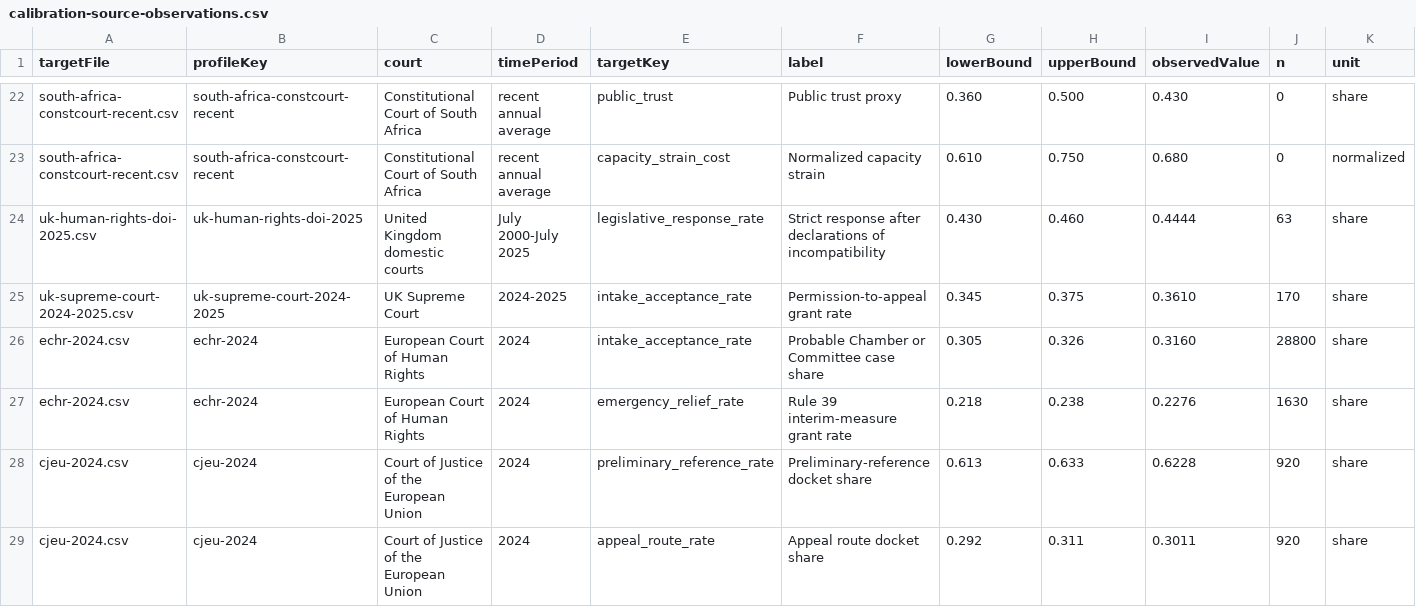
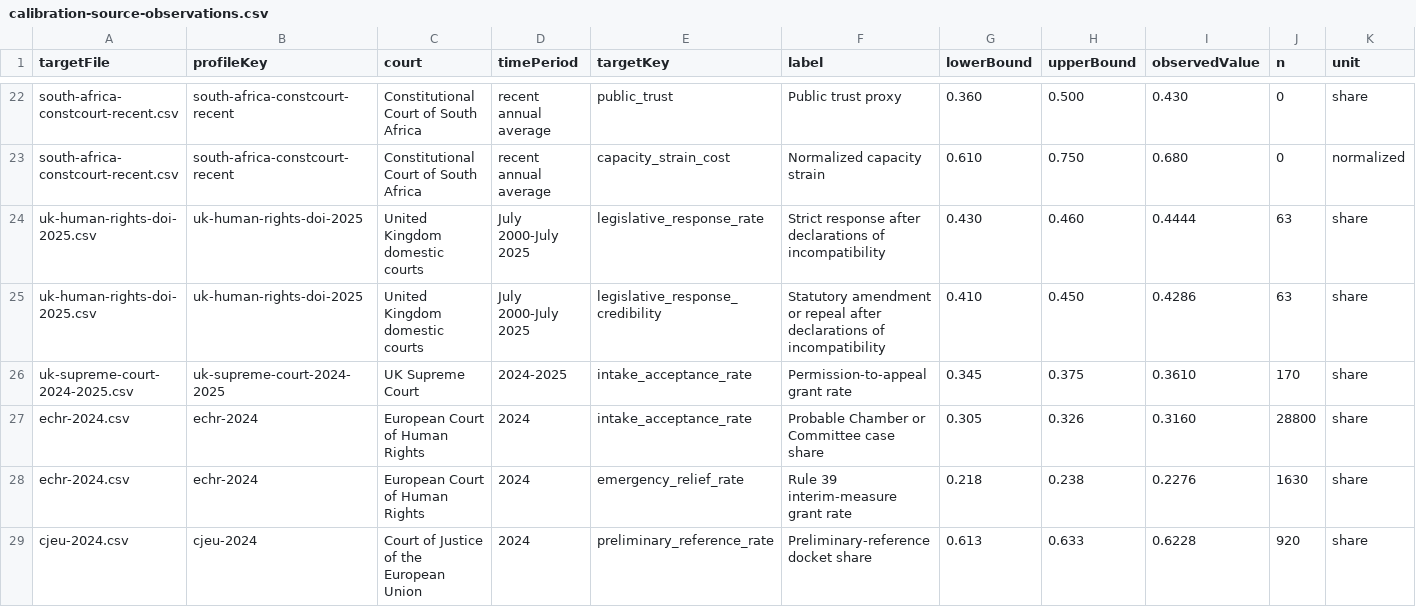
Before and after one commit to Jacoba1100254352/constitutional-review-simulator, a CSV file: config/calibration-source-observations.csv, drawn as a sheet; only a part is shown, gaps mark what is left out; the shorter side is filled out with more unchanged rows; rows hold the shown columns only; the diff names each change by its address in the sheet, - before the commit and + after, or states it on an @@ line.

```diff
--- a/config/calibration-source-observations.csv
+++ b/config/calibration-source-observations.csv
+row 25: uk-human-rights-doi-2025.csv | uk-human-rights-doi-2025 | United Kingdom domestic courts | July 2000-July 2025 | legislative_response_credibility | Statutory amendment or repeal after declarations of incompatibility | 0.410 | 0.450 | 0.4286 | 63 | share
```
Also changed, not shown: config/calibration/uk-human-rights-doi-2025.csv, reports/constitutional-review-campaign-v0-calibration.csv, 37 other files.
